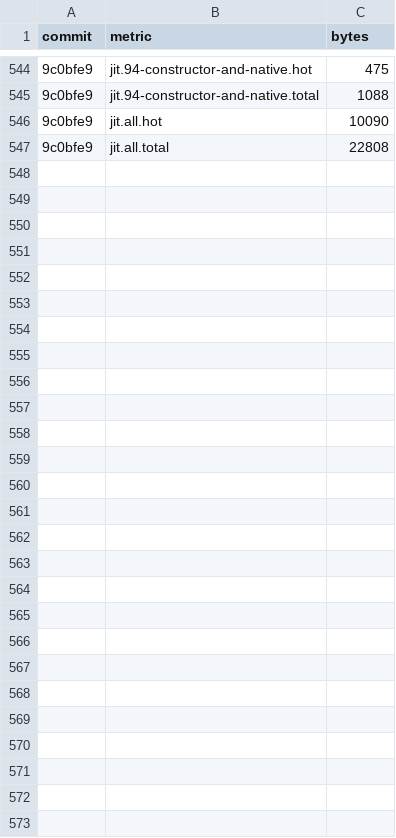
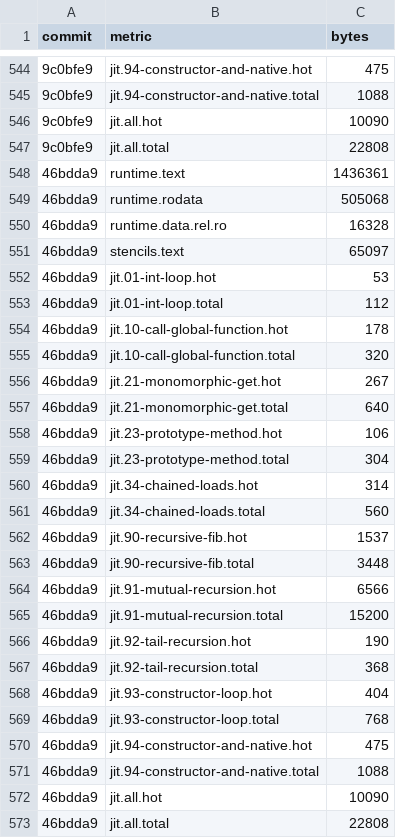
Before and after one commit to cesar-kunz/cloison, a TSV file: bench/sizes.tsv, drawn as a sheet; only a part is shown, gaps mark what is left out; the diff names each change by its address in the sheet, - before the commit and + after, or states it on an @@ line.

Commit message:
Record sizes for 60cc190

```diff
--- a/bench/sizes.tsv
+++ b/bench/sizes.tsv
+row 548: 46bdda9 | runtime.text | 1436361
+row 549: 46bdda9 | runtime.rodata | 505068
+row 550: 46bdda9 | runtime.data.rel.ro | 16328
+row 551: 46bdda9 | stencils.text | 65097
+row 552: 46bdda9 | jit.01-int-loop.hot | 53
+row 553: 46bdda9 | jit.01-int-loop.total | 112
+row 554: 46bdda9 | jit.10-call-global-function.hot | 178
+row 555: 46bdda9 | jit.10-call-global-function.total | 320
+row 556: 46bdda9 | jit.21-monomorphic-get.hot | 267
+row 557: 46bdda9 | jit.21-monomorphic-get.total | 640
+row 558: 46bdda9 | jit.23-prototype-method.hot | 106
+row 559: 46bdda9 | jit.23-prototype-method.total | 304
+row 560: 46bdda9 | jit.34-chained-loads.hot | 314
+row 561: 46bdda9 | jit.34-chained-loads.total | 560
+row 562: 46bdda9 | jit.90-recursive-fib.hot | 1537
+row 563: 46bdda9 | jit.90-recursive-fib.total | 3448
+row 564: 46bdda9 | jit.91-mutual-recursion.hot | 6566
+row 565: 46bdda9 | jit.91-mutual-recursion.total | 15200
+row 566: 46bdda9 | jit.92-tail-recursion.hot | 190
+row 567: 46bdda9 | jit.92-tail-recursion.total | 368
+row 568: 46bdda9 | jit.93-constructor-loop.hot | 404
+row 569: 46bdda9 | jit.93-constructor-loop.total | 768
+row 570: 46bdda9 | jit.94-constructor-and-native.hot | 475
+row 571: 46bdda9 | jit.94-constructor-and-native.total | 1088
+row 572: 46bdda9 | jit.all.hot | 10090
+row 573: 46bdda9 | jit.all.total | 22808
```
